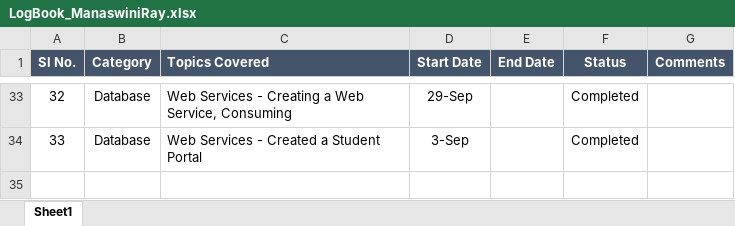
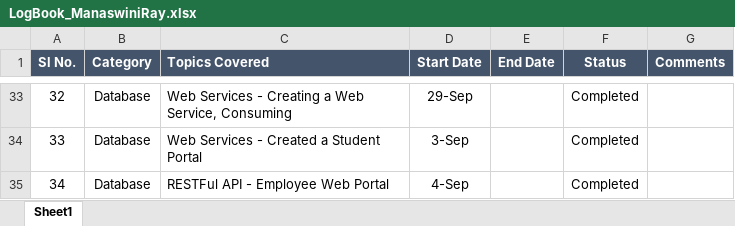
Before and after one commit to manaswiniray/LogBook.Maersk, an Excel workbook: LogBook_ManaswiniRay.xlsx, sheet Sheet1, drawn as a sheet; only a part is shown, gaps mark what is left out; values as stored, in another font and other column widths than the file's, no borders; the diff names each change by its address in the sheet, - before the commit and + after, or states it on an @@ line.

Commit message:
updated

```diff
--- a/LogBook_ManaswiniRay.xlsx (sheet Sheet1)
+++ b/LogBook_ManaswiniRay.xlsx (sheet Sheet1)
+row 35: 34 | Database | RESTFul API - Employee Web Portal | 4-Sep |  | Completed
```
